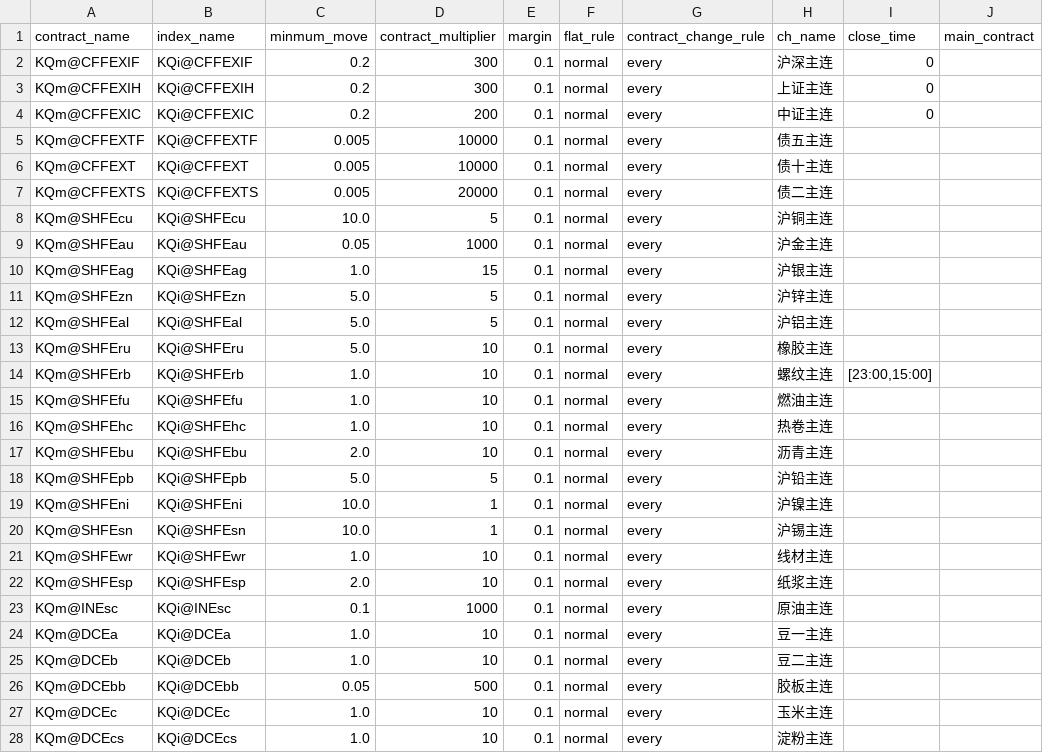
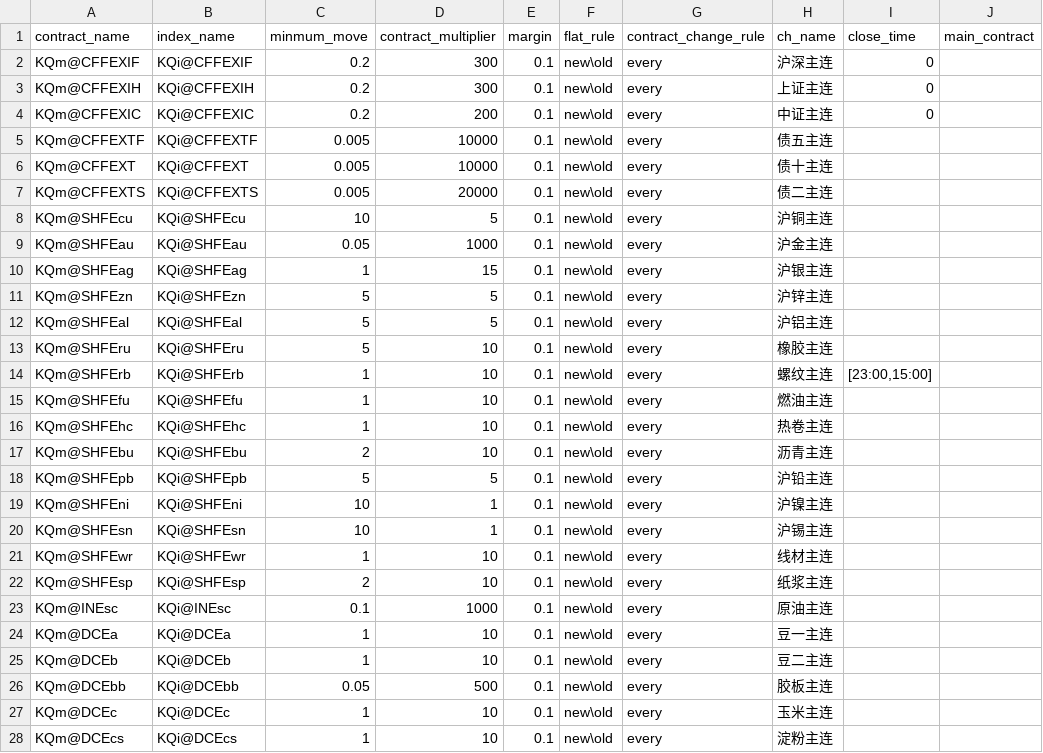
Before and after one commit to yhlz714/trade, a CSV file: general_ticker_info.csv, drawn as a sheet; only a part is shown; the diff covers the shown part only.

```diff
--- a/general_ticker_info.csv
+++ b/general_ticker_info.csv
@@ -1,28 +1,28 @@
 contract_name,index_name,minmum_move,contract_multiplier,margin ,flat_rule,contract_change_rule,ch_name,close_time,main_contract
-KQm@CFFEXIF,KQi@CFFEXIF,0.2,300,0.1,normal,every,沪深主连,0,
-KQm@CFFEXIH,KQi@CFFEXIH,0.2,300,0.1,normal,every,上证主连,0,
-KQm@CFFEXIC,KQi@CFFEXIC,0.2,200,0.1,normal,every,中证主连,0,
-KQm@CFFEXTF,KQi@CFFEXTF,0.005,10000,0.1,normal,every,债五主连,,
-KQm@CFFEXT,KQi@CFFEXT,0.005,10000,0.1,normal,every,债十主连,,
-KQm@CFFEXTS,KQi@CFFEXTS,0.005,20000,0.1,normal,every,债二主连,,
-KQm@SHFEcu,KQi@SHFEcu,10.0,5,0.1,normal,every,沪铜主连,,
-KQm@SHFEau,KQi@SHFEau,0.05,1000,0.1,normal,every,沪金主连,,
-KQm@SHFEag,KQi@SHFEag,1.0,15,0.1,normal,every,沪银主连,,
-KQm@SHFEzn,KQi@SHFEzn,5.0,5,0.1,normal,every,沪锌主连,,
-KQm@SHFEal,KQi@SHFEal,5.0,5,0.1,normal,every,沪铝主连,,
-KQm@SHFEru,KQi@SHFEru,5.0,10,0.1,normal,every,橡胶主连,,
-KQm@SHFErb,KQi@SHFErb,1.0,10,0.1,normal,every,螺纹主连,"[23:00,15:00]",
-KQm@SHFEfu,KQi@SHFEfu,1.0,10,0.1,normal,every,燃油主连,,
-KQm@SHFEhc,KQi@SHFEhc,1.0,10,0.1,normal,every,热卷主连,,
-KQm@SHFEbu,KQi@SHFEbu,2.0,10,0.1,normal,every,沥青主连,,
-KQm@SHFEpb,KQi@SHFEpb,5.0,5,0.1,normal,every,沪铅主连,,
-KQm@SHFEni,KQi@SHFEni,10.0,1,0.1,normal,every,沪镍主连,,
-KQm@SHFEsn,KQi@SHFEsn,10.0,1,0.1,normal,every,沪锡主连,,
-KQm@SHFEwr,KQi@SHFEwr,1.0,10,0.1,normal,every,线材主连,,
-KQm@SHFEsp,KQi@SHFEsp,2.0,10,0.1,normal,every,纸浆主连,,
-KQm@INEsc,KQi@INEsc,0.1,1000,0.1,normal,every,原油主连,,
-KQm@DCEa,KQi@DCEa,1.0,10,0.1,normal,every,豆一主连,,
-KQm@DCEb,KQi@DCEb,1.0,10,0.1,normal,every,豆二主连,,
-KQm@DCEbb,KQi@DCEbb,0.05,500,0.1,normal,every,胶板主连,,
-KQm@DCEc,KQi@DCEc,1.0,10,0.1,normal,every,玉米主连,,
-KQm@DCEcs,KQi@DCEcs,1.0,10,0.1,normal,every,淀粉主连,,
+KQm@CFFEXIF,KQi@CFFEXIF,0.2,300,0.1,new\old,every,沪深主连,0,
+KQm@CFFEXIH,KQi@CFFEXIH,0.2,300,0.1,new\old,every,上证主连,0,
+KQm@CFFEXIC,KQi@CFFEXIC,0.2,200,0.1,new\old,every,中证主连,0,
+KQm@CFFEXTF,KQi@CFFEXTF,0.005,10000,0.1,new\old,every,债五主连,,
+KQm@CFFEXT,KQi@CFFEXT,0.005,10000,0.1,new\old,every,债十主连,,
+KQm@CFFEXTS,KQi@CFFEXTS,0.005,20000,0.1,new\old,every,债二主连,,
+KQm@SHFEcu,KQi@SHFEcu,10,5,0.1,new\old,every,沪铜主连,,
+KQm@SHFEau,KQi@SHFEau,0.05,1000,0.1,new\old,every,沪金主连,,
+KQm@SHFEag,KQi@SHFEag,1,15,0.1,new\old,every,沪银主连,,
+KQm@SHFEzn,KQi@SHFEzn,5,5,0.1,new\old,every,沪锌主连,,
+KQm@SHFEal,KQi@SHFEal,5,5,0.1,new\old,every,沪铝主连,,
+KQm@SHFEru,KQi@SHFEru,5,10,0.1,new\old,every,橡胶主连,,
+KQm@SHFErb,KQi@SHFErb,1,10,0.1,new\old,every,螺纹主连,"[23:00,15:00]",
+KQm@SHFEfu,KQi@SHFEfu,1,10,0.1,new\old,every,燃油主连,,
+KQm@SHFEhc,KQi@SHFEhc,1,10,0.1,new\old,every,热卷主连,,
+KQm@SHFEbu,KQi@SHFEbu,2,10,0.1,new\old,every,沥青主连,,
+KQm@SHFEpb,KQi@SHFEpb,5,5,0.1,new\old,every,沪铅主连,,
+KQm@SHFEni,KQi@SHFEni,10,1,0.1,new\old,every,沪镍主连,,
+KQm@SHFEsn,KQi@SHFEsn,10,1,0.1,new\old,every,沪锡主连,,
+KQm@SHFEwr,KQi@SHFEwr,1,10,0.1,new\old,every,线材主连,,
+KQm@SHFEsp,KQi@SHFEsp,2,10,0.1,new\old,every,纸浆主连,,
+KQm@INEsc,KQi@INEsc,0.1,1000,0.1,new\old,every,原油主连,,
+KQm@DCEa,KQi@DCEa,1,10,0.1,new\old,every,豆一主连,,
+KQm@DCEb,KQi@DCEb,1,10,0.1,new\old,every,豆二主连,,
+KQm@DCEbb,KQi@DCEbb,0.05,500,0.1,new\old,every,胶板主连,,
+KQm@DCEc,KQi@DCEc,1,10,0.1,new\old,every,玉米主连,,
+KQm@DCEcs,KQi@DCEcs,1,10,0.1,new\old,every,淀粉主连,,
```
Also changed, not shown: 57 edited cells elsewhere in this file, 3 other files.
